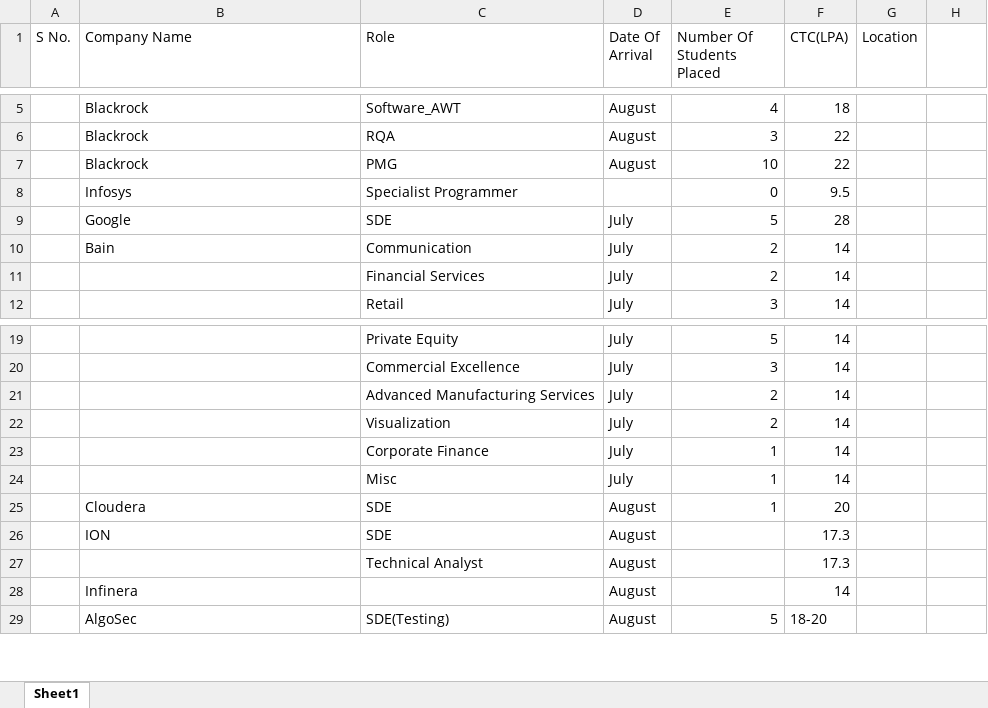
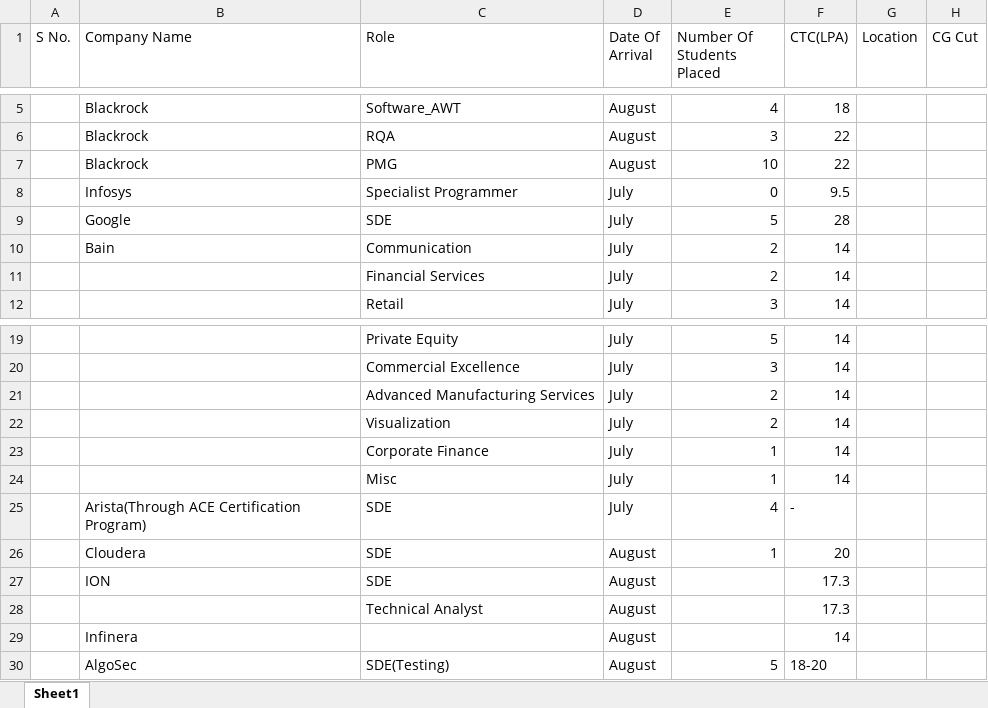
Before and after one commit to Avirat201189221/Thapar_Placement_Data, an Excel workbook: Thapar BE_B Tech 2025 Placement Data.xlsx, sheet Sheet1, drawn as a sheet; only a part is shown, gaps mark what is left out; values as stored, in another font and other column widths than the file's, no borders; charts and pictures not drawn; the diff covers the shown part only; the diff names each change by its address in the sheet, - before the commit and + after, or states it on an @@ line.

```diff
--- a/Thapar BE_B Tech 2025 Placement Data.xlsx (sheet Sheet1)
+++ b/Thapar BE_B Tech 2025 Placement Data.xlsx (sheet Sheet1)
-H1: (empty)
+H1: CG Cut
-D8 (Date Of Arrival): (empty)
+D8 (Date Of Arrival): July
+row 25:  | Arista(Through ACE Certification Program) | SDE | July | 4 | -
```
Also changed, not shown: 15 added rows, 1 removed row and 43 edited cells elsewhere in this sheet.
